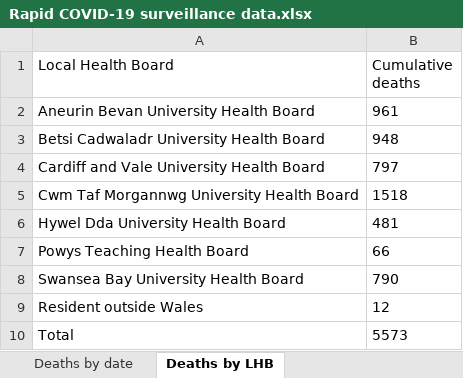
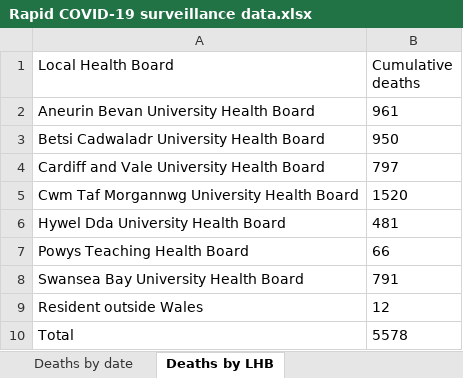
Before and after one commit to beta-decay/beta-decay.github.io, an Excel workbook: covid_n_wales/Rapid COVID-19 surveillance data.xlsx, sheet Deaths by LHB, drawn as a sheet; values as stored, in another font and other column widths than the file's, no borders; the diff names each change by its address in the sheet, - before the commit and + after, or states it on an @@ line.

```diff
--- a/covid_n_wales/Rapid COVID-19 surveillance data.xlsx (sheet Deaths by LHB)
+++ b/covid_n_wales/Rapid COVID-19 surveillance data.xlsx (sheet Deaths by LHB)
-B3 (Cumulative deaths): 948
+B3 (Cumulative deaths): 950
-B5 (Cumulative deaths): 1518
+B5 (Cumulative deaths): 1520
-B8 (Cumulative deaths): 790
+B8 (Cumulative deaths): 791
-B10 (Cumulative deaths): 5573
+B10 (Cumulative deaths): 5578
```
Also changed, not shown: sheet Tests by specimen date, sheet Cases by MSOA, sheet Total tests authorised, sheet Age and sex distribution, sheet Deaths by date, sheet Headline summary, 1 more sheet, charts or pictures, 10 other files.
